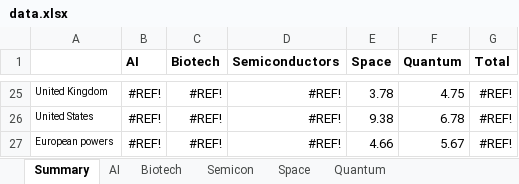
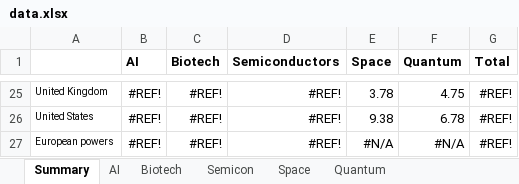
Before and after one commit to lkolodziej96/dets-belfer-15-may, an Excel workbook: src/data/data.xlsx, sheet Summary, drawn as a sheet; only a part is shown, gaps mark what is left out; values as stored, in another font and other column widths than the file's, no borders; the diff names each change by its address in the sheet, - before the commit and + after, or states it on an @@ line.

```diff
--- a/src/data/data.xlsx (sheet Summary)
+++ b/src/data/data.xlsx (sheet Summary)
-E27 (Space): 4.66
+E27 (Space): #N/A
-F27 (Quantum): 5.67
+F27 (Quantum): #N/A
```
Also changed, not shown: sheet Semicon, sheet AI, sheet Quantum, sheet Biotech, sheet Space.
